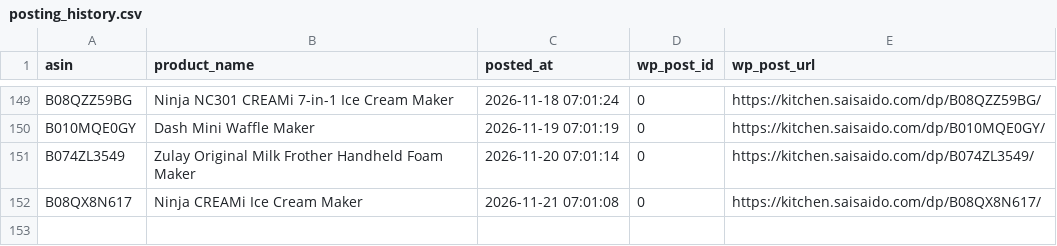
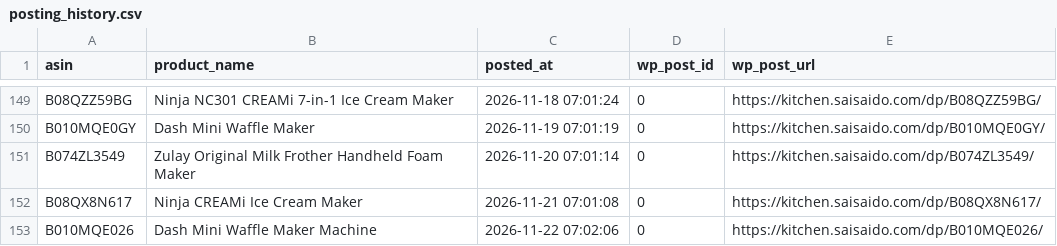
Before and after one commit to Fukunga/Pinterest-kitchen-feed, a CSV file: data/posting_history.csv, drawn as a sheet; only a part is shown, gaps mark what is left out; the diff names each change by its address in the sheet, - before the commit and + after, or states it on an @@ line.

Commit message:
Automated post: Dash Mini Waffle Maker Machine (ASIN: B010MQE026)

```diff
--- a/data/posting_history.csv
+++ b/data/posting_history.csv
+row 153: B010MQE026 | Dash Mini Waffle Maker Machine | 2026-11-22 07:02:06 | 0 | https://kitchen.saisaido.com/dp/B010MQE026/
```
Also changed, not shown: 3 other files.
